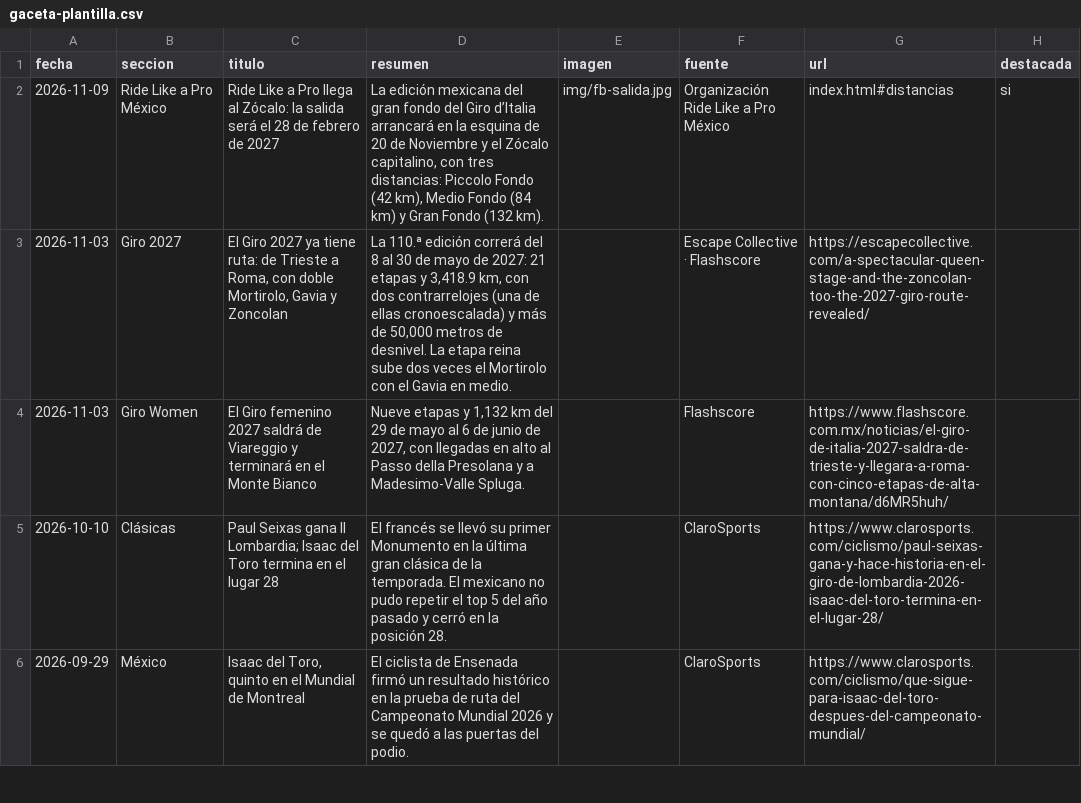
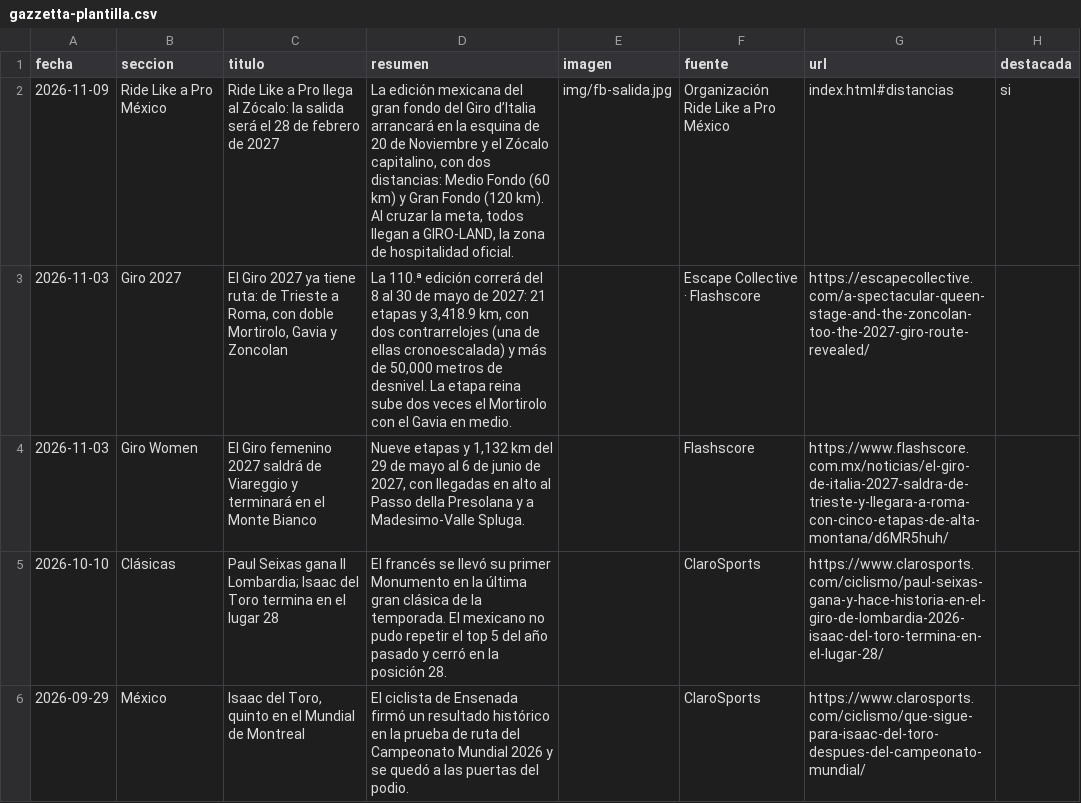
Before and after one commit to Baloolulu/giroditaliaridelikeapromexico, a CSV file: gazzetta-plantilla.csv (was gaceta-plantilla.csv), drawn as a sheet; only a part is shown.

```diff
--- a/gaceta-plantilla.csv
+++ b/gazzetta-plantilla.csv
@@ -1,3 +1,3 @@
 fecha,seccion,titulo,resumen,imagen,fuente,url,destacada
-"2026-11-09","Ride Like a Pro México","Ride Like a Pro llega al Zócalo: la salida será el 28 de febrero de 2027","La edición mexicana del gran fondo del Giro d’Italia arrancará en la esquina de 20 de Noviembre y el Zócalo capitalino, con tres distancias: Piccolo Fondo (42 km), Medio Fondo (84 km) y Gran Fondo (132 km).","img/fb-salida.jpg","Organización Ride Like a Pro México","index.html#distancias","si"
+"2026-11-09","Ride Like a Pro México","Ride Like a Pro llega al Zócalo: la salida será el 28 de febrero de 2027","La edición mexicana del gran fondo del Giro d’Italia arrancará en la esquina de 20 de Noviembre y el Zócalo capitalino, con dos distancias: Medio Fondo (60 km) y Gran Fondo (120 km). Al cruzar la meta, todos llegan a GIRO-LAND, la zona de hospitalidad oficial.","img/fb-salida.jpg","Organización Ride Like a Pro México","index.html#distancias","si"
 "2026-11-03","Giro 2027","El Giro 2027 ya tiene ruta: de Trieste a Roma, con doble Mortirolo, Gavia y Zoncolan","La 110.ª edición correrá del 8 al 30 de mayo de 2027: 21 etapas y 3,418.9 km, con dos contrarrelojes (una de ellas cronoescalada) y más de 50,000 metros de desnivel. La etapa reina sube dos veces el Mortirolo con el Gavia en medio.","","Escape Collective · Flashscore","https://escapecollective.com/a-spectacular-queen-stage-and-the-zoncolan-too-the-2027-giro-route-revealed/",""
```
Also changed, not shown: 16 other files.
